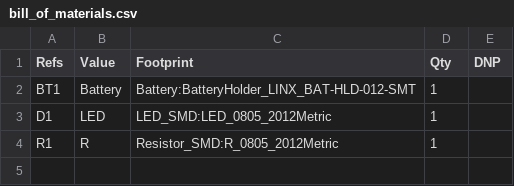
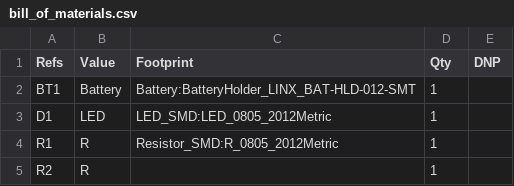
Before and after one commit to sirlilpanda/kicad-project-template, a CSV file: Hardware/template_DOCS/BOM/bill_of_materials.csv, drawn as a sheet.

```diff
--- a/Hardware/template_DOCS/BOM/bill_of_materials.csv
+++ b/Hardware/template_DOCS/BOM/bill_of_materials.csv
@@ -4 +4,2 @@
 "R1","R","Resistor_SMD:R_0805_2012Metric","1",""
+"R2","R","","1",""
```
Also changed, not shown: 2 other files.
